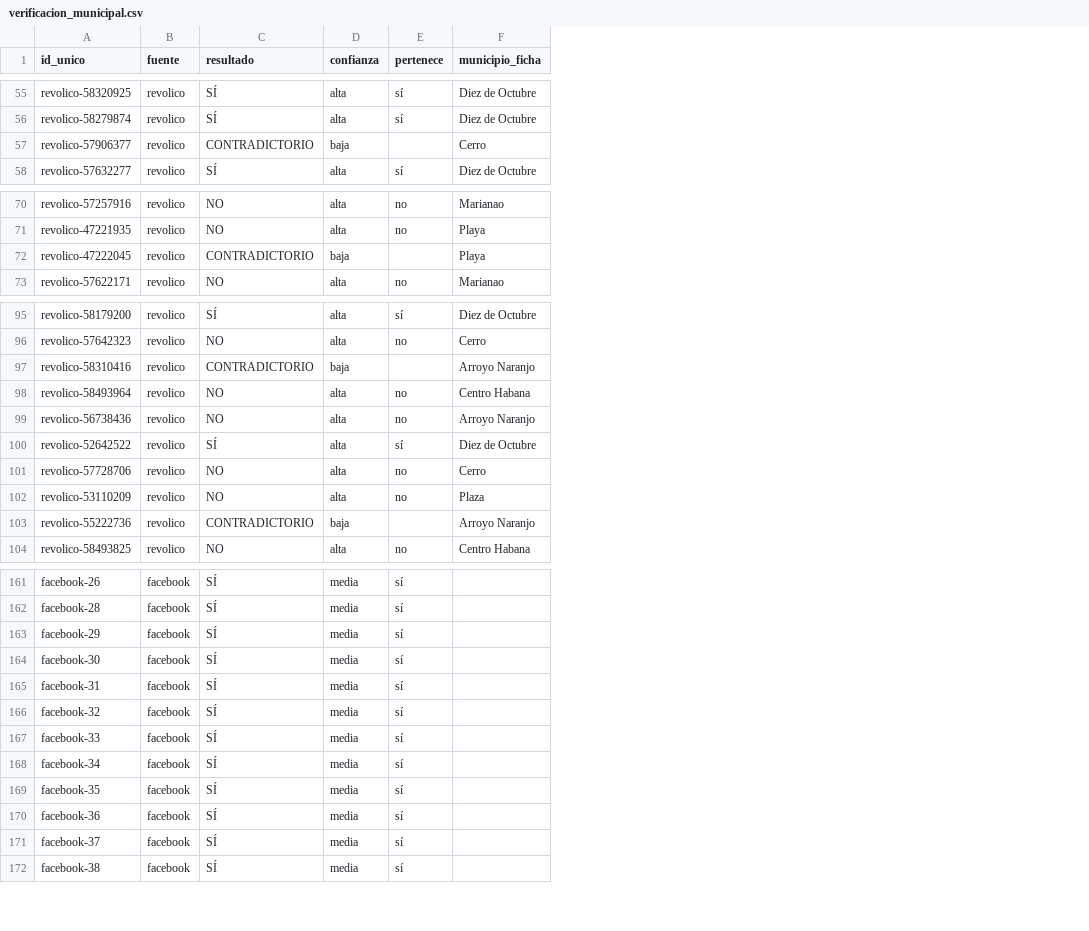
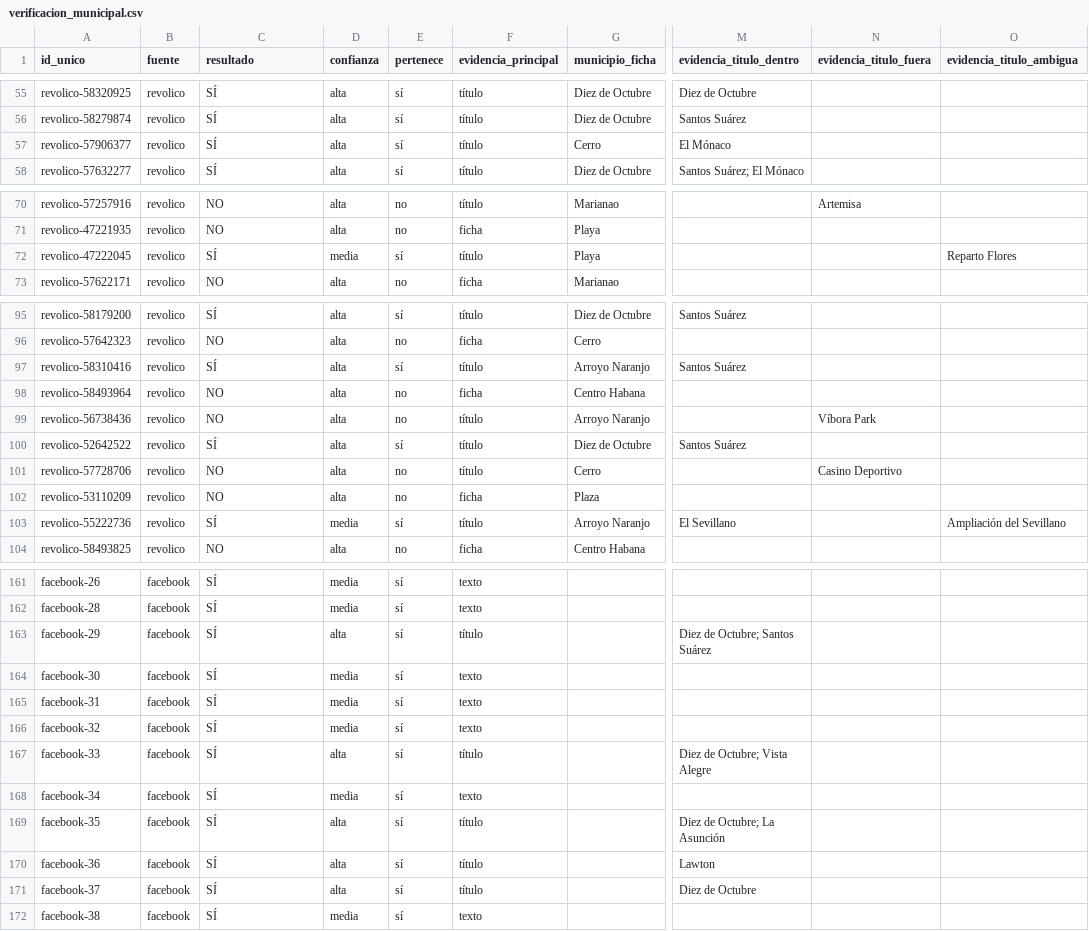
Before and after one commit to lcdie/Mercado-digital-cubano-en-10-de-octubre, a CSV file: datos/limpios/verificacion_municipal.csv, drawn as a sheet; only a part is shown, gaps mark what is left out; the diff covers the shown part only; the diff names each change by its address in the sheet, - before the commit and + after, or states it on an @@ line.

Commit message:
feat: priorizar el título y conservar íntegros los descartados municipales

```diff
--- a/datos/limpios/verificacion_municipal.csv
+++ b/datos/limpios/verificacion_municipal.csv
+column F (evidencia_principal), rows 55-58: all título; rows 70-73: título | ficha | título | ficha; rows 95-104: título | ficha | título | ficha | título | título | título | ficha | título | ficha; rows 161-172: texto | texto | título | texto | texto | texto | título | texto | título | título | título | texto
+column M (evidencia_titulo_dentro), rows 55-58: Diez de Octubre | Santos Suárez | El Mónaco | Santos Suárez; El Mónaco; rows 95-103: Santos Suárez |  | Santos Suárez |  |  | Santos Suárez |  |  | El Sevillano; rows 163-171: Diez de Octubre; Santos Suárez |  |  |  | Diez de Octubre; Vista Alegre |  | Diez de Octubre; La Asunción | Lawton | Diez de Octubre
+column N (evidencia_titulo_fuera), row 70: Artemisa; rows 99-101: Víbora Park |  | Casino Deportivo
+column O (evidencia_titulo_ambigua), row 72: Reparto Flores; row 103: Ampliación del Sevillano
-C57 (resultado): CONTRADICTORIO
+C57 (resultado): SÍ
-D57 (confianza): baja
+D57 (confianza): alta
-E57 (pertenece): (empty)
+E57 (pertenece): sí
-C72 (resultado): CONTRADICTORIO
+C72 (resultado): SÍ
-D72 (confianza): baja
+D72 (confianza): media
-E72 (pertenece): (empty)
+E72 (pertenece): sí
-C97 (resultado): CONTRADICTORIO
+C97 (resultado): SÍ
-D97 (confianza): baja
+D97 (confianza): alta
-E97 (pertenece): (empty)
+E97 (pertenece): sí
-C103 (resultado): CONTRADICTORIO
+C103 (resultado): SÍ
-D103 (confianza): baja
+D103 (confianza): media
-E103 (pertenece): (empty)
+E103 (pertenece): sí
-D163 (confianza): media
+D163 (confianza): alta
-D167 (confianza): media
+D167 (confianza): alta
-D169:D171 (confianza): media
+D169:D171 (confianza): alta
```
Also changed, not shown: 17 edited cells elsewhere in this file, 14 other files.
